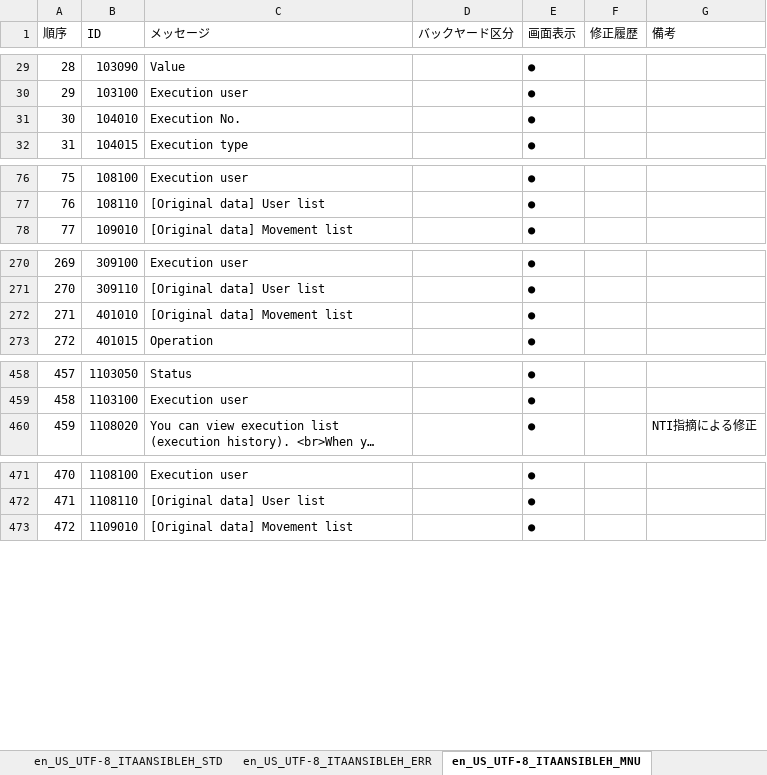
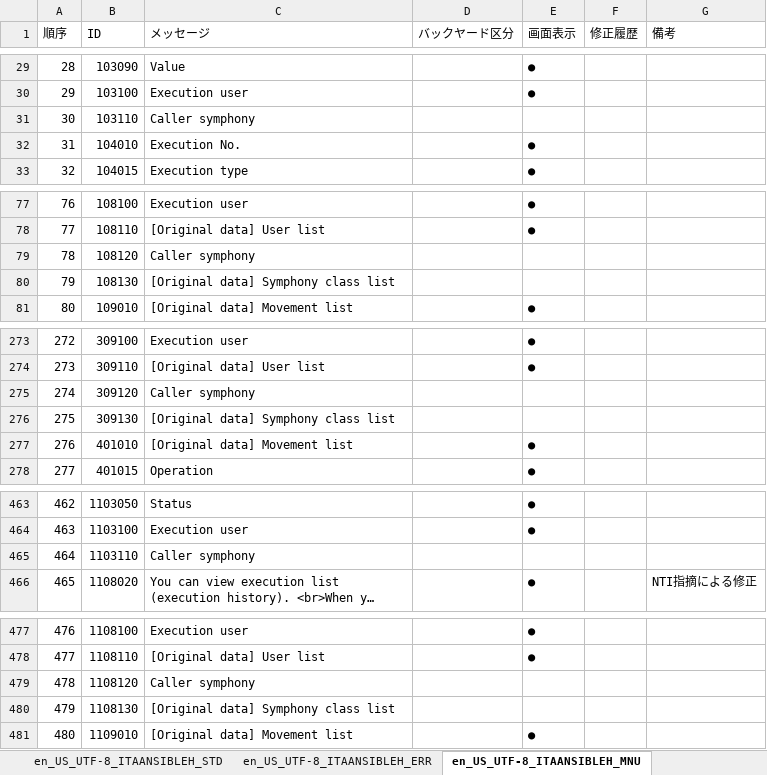
Before and after one commit to astroll/it-automation, an Excel workbook: ky_message_seeds/ansible_driver/en_US_message_PHP.xlsm, sheet en_US_UTF-8_ITAANSIBLEH_MNU, drawn as a sheet; only a part is shown, gaps mark what is left out; long unchanged cells end in …; values as stored, in another font and other column widths than the file's, no cell formats; conditional formats not drawn; addresses are those after the commit; the diff names each change by its address in the sheet, - before the commit and + after, or states it on an @@ line.

Commit message:
2019/06/07 11:06:44

```diff
--- a/ky_message_seeds/ansible_driver/en_US_message_PHP.xlsm (sheet en_US_UTF-8_ITAANSIBLEH_MNU)
+++ b/ky_message_seeds/ansible_driver/en_US_message_PHP.xlsm (sheet en_US_UTF-8_ITAANSIBLEH_MNU)
+row 31: 30 | 103110 | Caller symphony
@@ column A (順序) renumbered from row 32 down @@
+row 79: 78 | 108120 | Caller symphony
+row 80: 79 | 108130 | [Original data] Symphony class list
+row 275: 274 | 309120 | Caller symphony
+row 276: 275 | 309130 | [Original data] Symphony class list
+row 465: 464 | 1103110 | Caller symphony
+row 479: 478 | 1108120 | Caller symphony
+row 480: 479 | 1108130 | [Original data] Symphony class list
```
Also changed, not shown: cell formats.
